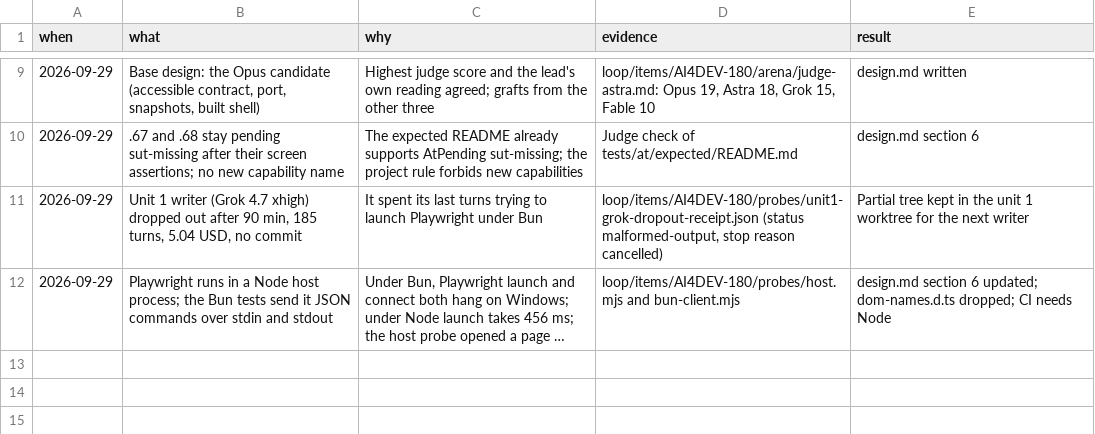
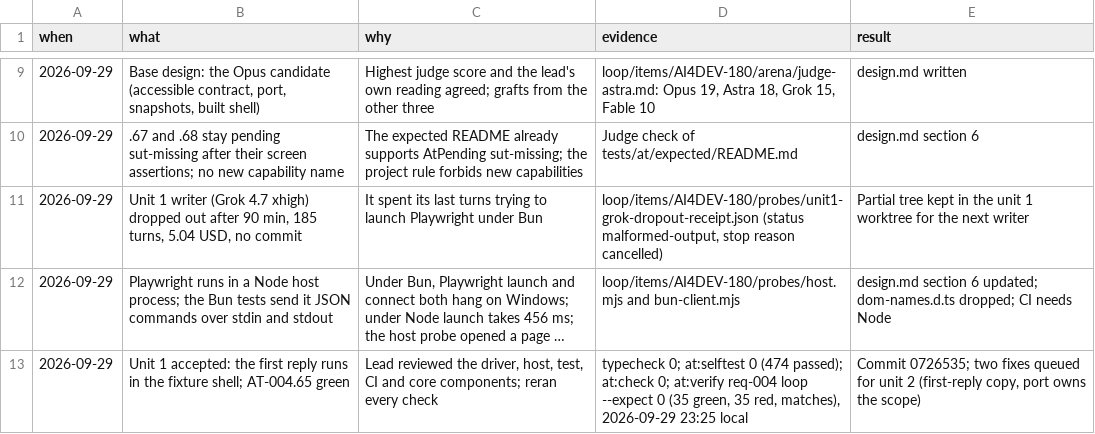
Before and after one commit to nirdrang/ai4good, a TSV file: loop/items/AI4DEV-180/decisions.tsv, drawn as a sheet; only a part is shown, gaps mark what is left out; long unchanged cells end in …; the diff names each change by its address in the sheet, - before the commit and + after, or states it on an @@ line.

Commit message:
loop: unit 1 accepted in the decision record (AI4DEV-180)

```diff
--- a/loop/items/AI4DEV-180/decisions.tsv
+++ b/loop/items/AI4DEV-180/decisions.tsv
+row 13: 2026-09-29 | Unit 1 accepted: the first reply runs in the fixture shell; AT-004.65 green | Lead reviewed the driver, host, test, CI and core components; reran every check | typecheck 0; at:selftest 0 (474 passed); at:check 0; at:verify req-004 loop --expect 0 (35 green, 35 red, matches), 2026-09-29 23:25 local | Commit 0726535; two fixes queued for unit 2 (first-reply copy, port owns the scope)
```
